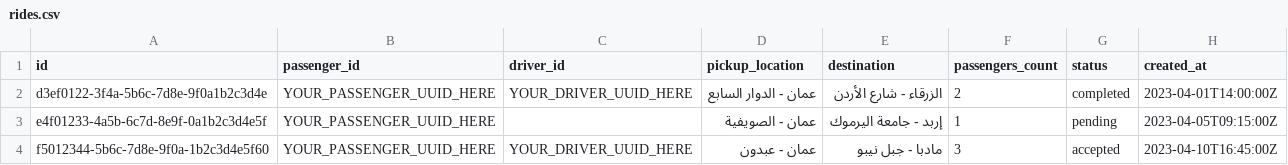
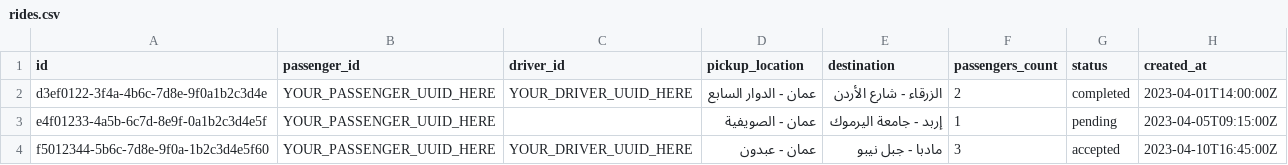
Before and after one commit to khalkot-stack/direct, a CSV file: rides.csv, drawn as a sheet.

```diff
--- a/rides.csv
+++ b/rides.csv
@@ -1,3 +1,3 @@
 id,passenger_id,driver_id,pickup_location,destination,passengers_count,status,created_at
-    d3ef0122-3f4a-5b6c-7d8e-9f0a1b2c3d4e,YOUR_PASSENGER_UUID_HERE,YOUR_DRIVER_UUID_HERE,عمان - الدوار السابع,الزرقاء - شارع الأردن,2,completed,2023-04-01T14:00:00Z
+    d3ef0122-3f4a-4b6c-7d8e-9f0a1b2c3d4e,YOUR_PASSENGER_UUID_HERE,YOUR_DRIVER_UUID_HERE,عمان - الدوار السابع,الزرقاء - شارع الأردن,2,completed,2023-04-01T14:00:00Z
     e4f01233-4a5b-6c7d-8e9f-0a1b2c3d4e5f,YOUR_PASSENGER_UUID_HERE,,عمان - الصويفية,إربد - جامعة اليرموك,1,pending,2023-04-05T09:15:00Z
```
